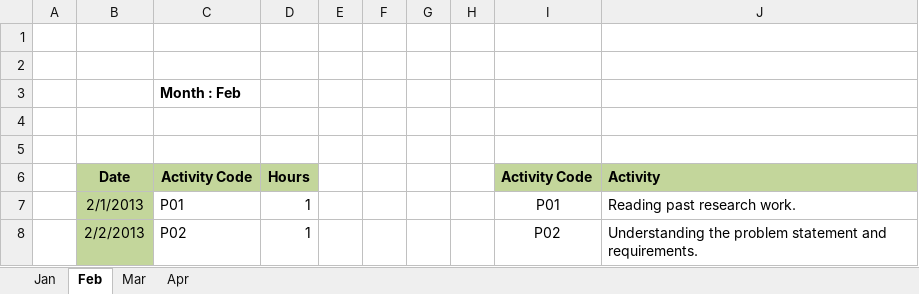
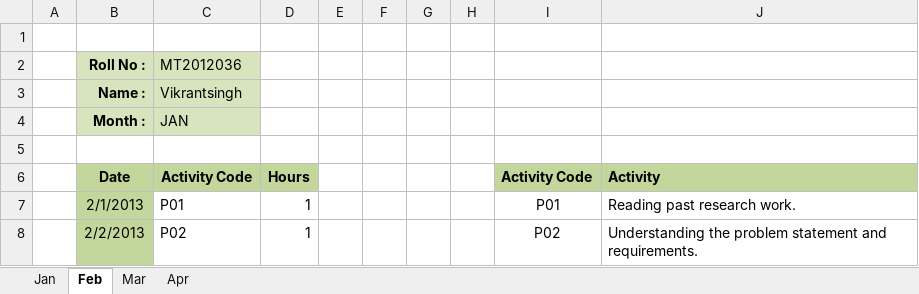
Before and after one commit to Vikrantsingh/se-reactive-data-system, an Excel workbook: TimeSheet.xlsx, sheet Feb, drawn as a sheet; only a part is shown; values as stored, in another font and other column widths than the file's, no borders; removed rows and columns are numbered as before the commit, all else as after; the diff names each change by its address in the sheet, - before the commit and + after, or states it on an @@ line.

```diff
--- a/TimeSheet.xlsx (sheet Feb)
+++ b/TimeSheet.xlsx (sheet Feb)
-row 2: (empty)
+row 2:  | Roll No : | MT2012036
-B2:C2 fill: none
+B2:C2 fill: #D7E4BD
-row 3:  |  | Month : Feb
-row 3: (empty)
+row 3:  | Name : | Vikrantsingh
-B3:C3 fill: none
+B3:C3 fill: #D7E4BD
+row 4:  | Month : | JAN
```
Also changed, not shown: sheet Apr, sheet Mar, sheet Jan.
